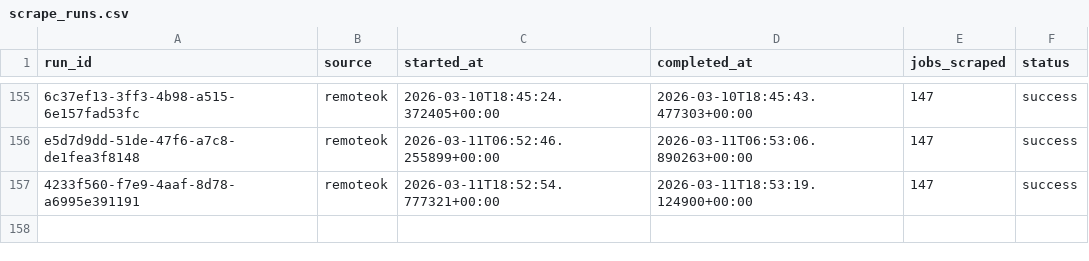
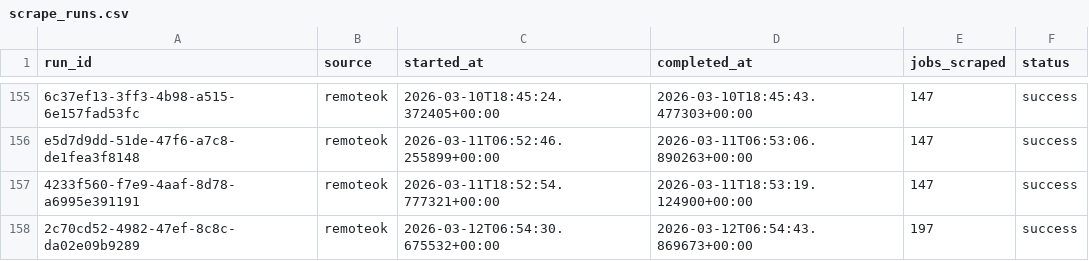
Before and after one commit to tanprabhu/job-market-pulse, a CSV file: data/meta/scrape_runs.csv, drawn as a sheet; only a part is shown, gaps mark what is left out; the diff names each change by its address in the sheet, - before the commit and + after, or states it on an @@ line.

```diff
--- a/data/meta/scrape_runs.csv
+++ b/data/meta/scrape_runs.csv
+row 158: 2c70cd52-4982-47ef-8c8c-da02e09b9289 | remoteok | 2026-03-12T06:54:30.675532+00:00 | 2026-03-12T06:54:43.869673+00:00 | 197 | success
```
Also changed, not shown: data/processed/data_clean.csv, data/processed/run_job_info.csv, 1 other file.
